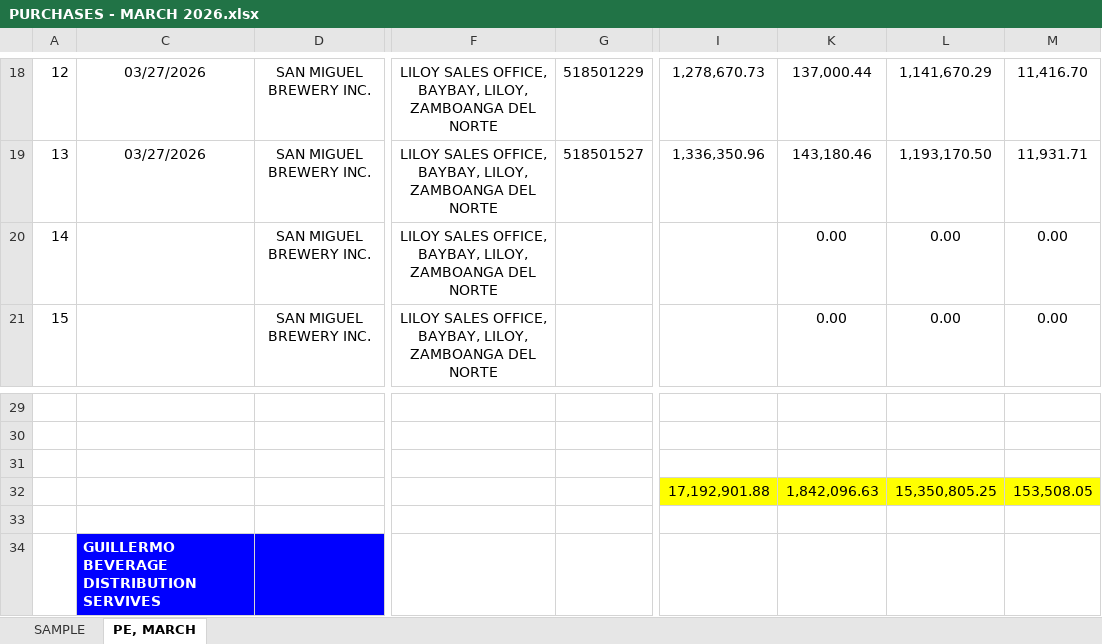
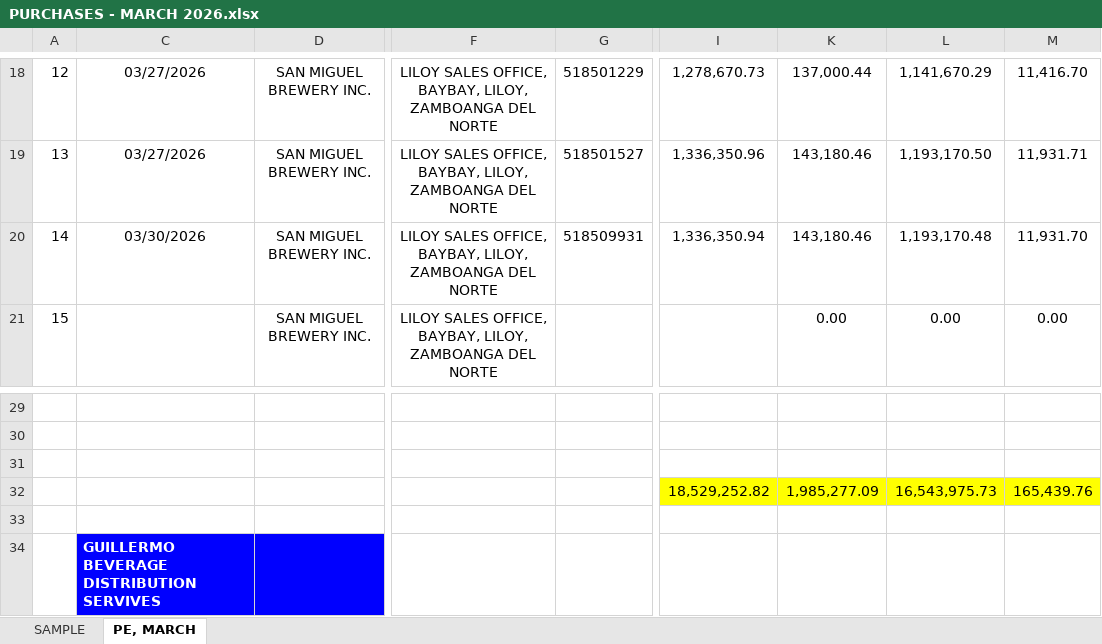
Before and after one commit to fliqlo/GBDS, an Excel workbook: GBDS MARCH FILES 2026/PURCHASES - MARCH 2026.xlsx, sheet PE, MARCH, drawn as a sheet; only a part is shown, gaps mark what is left out; values as stored, in another font and other column widths than the file's, no borders; removed rows and columns are numbered as before the commit, all else as after; rows hold the shown columns only; the diff names each change by its address in the sheet, - before the commit and + after, or states it on an @@ line.

Commit message:
GBDS MARCH FILES 2026 | fliqlo@GBDS

```diff
--- a/GBDS MARCH FILES 2026/PURCHASES - MARCH 2026.xlsx (sheet PE, MARCH)
+++ b/GBDS MARCH FILES 2026/PURCHASES - MARCH 2026.xlsx (sheet PE, MARCH)
-C20: (empty)
+C20: 03/30/2026
-G20: (empty)
+G20: 518509931
-I20: (empty)
+I20: 1,336,350.94
-K20: 0.00
+K20: 143,180.46
-L20: 0.00
+L20: 1,193,170.48
-M20: 0.00
+M20: 11,931.70
-row 32:  |  |  |  |  | 17,192,901.88 | 1,842,096.63 | 15,350,805.25 | 153,508.05
+row 32:  |  |  |  |  | 18,529,252.82 | 1,985,277.09 | 16,543,975.73 | 165,439.76
```
